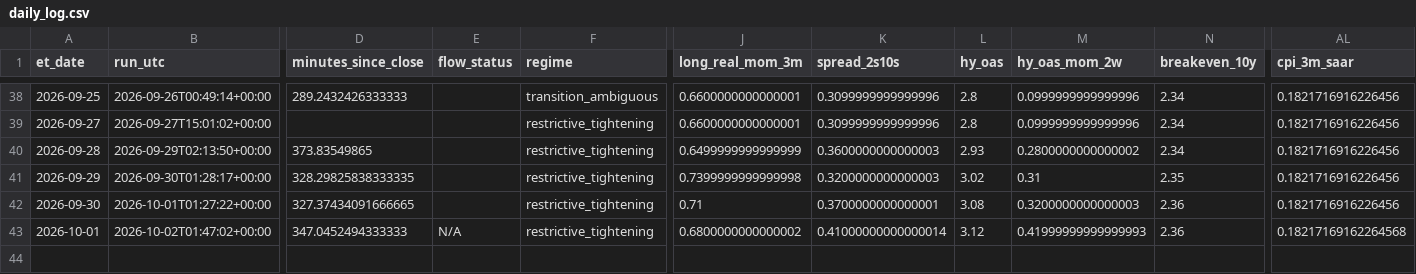
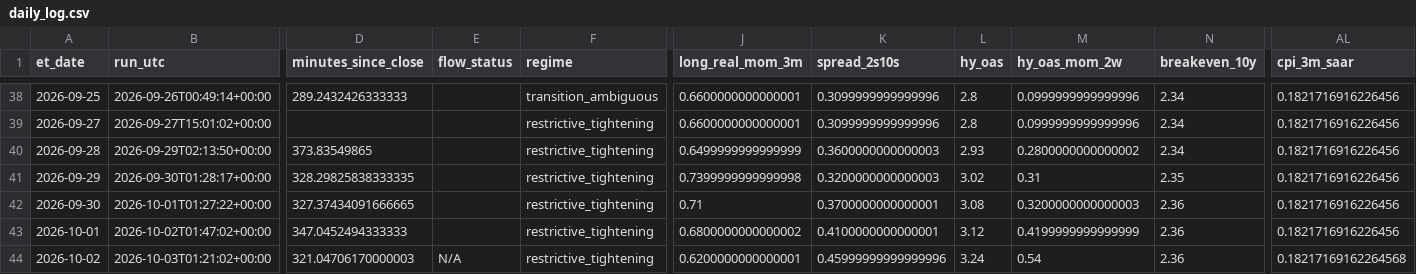
Before and after one commit to timothylundeen2008-web/Portfolio-Tracker, a CSV file: logs/daily_log.csv, drawn as a sheet; only a part is shown, gaps mark what is left out; rows hold the shown columns only; the diff names each change by its address in the sheet, - before the commit and + after, or states it on an @@ line.

```diff
--- a/logs/daily_log.csv
+++ b/logs/daily_log.csv
-E43 (flow_status): N/A
+E43 (flow_status): (empty)
-K43 (spread_2s10s): 0.41000000000000014
+K43 (spread_2s10s): 0.4100000000000001
-M43 (hy_oas_mom_2w): 0.41999999999999993
+M43 (hy_oas_mom_2w): 0.4199999999999999
-AL43 (cpi_3m_saar): 0.18217169162264568
+AL43 (cpi_3m_saar): 0.1821716916226456
+row 44: 2026-10-02 | 2026-10-03T01:21:02+00:00 | 321.04706170000003 | N/A | restrictive_tightening | 0.6200000000000001 | 0.45999999999999996 | 3.24 | 0.54 | 2.36 | 0.18217169162264568
```
Also changed, not shown: 2 other files.
